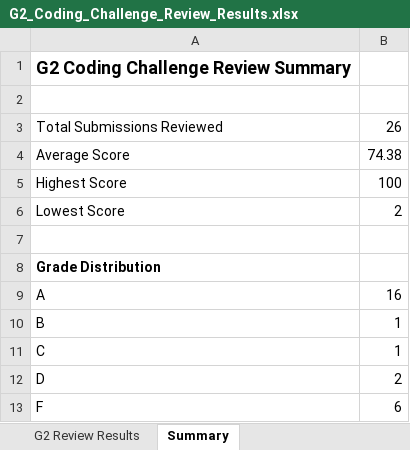
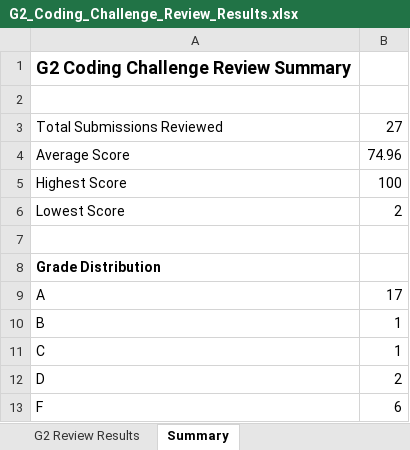
Before and after one commit to nputhiyavan-ashley/Sasthra-Coding-Results, an Excel workbook: G2_Coding_Challenge_Review_Results.xlsx, sheet Summary, drawn as a sheet; values as stored, in another font and other column widths than the file's, no borders; the diff names each change by its address in the sheet, - before the commit and + after, or states it on an @@ line.

```diff
--- a/G2_Coding_Challenge_Review_Results.xlsx (sheet Summary)
+++ b/G2_Coding_Challenge_Review_Results.xlsx (sheet Summary)
-B3: 26
+B3: 27
-B4: 74.38
+B4: 74.96
-B9: 16
+B9: 17
```
Also changed, not shown: sheet G2 Review Results, 1 other file.
